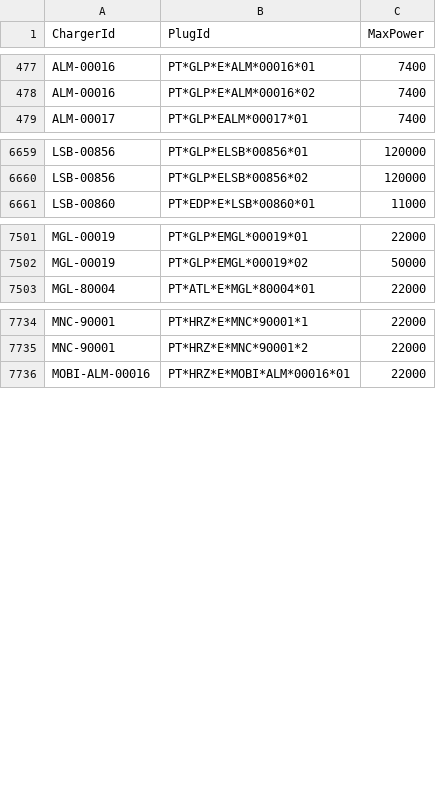
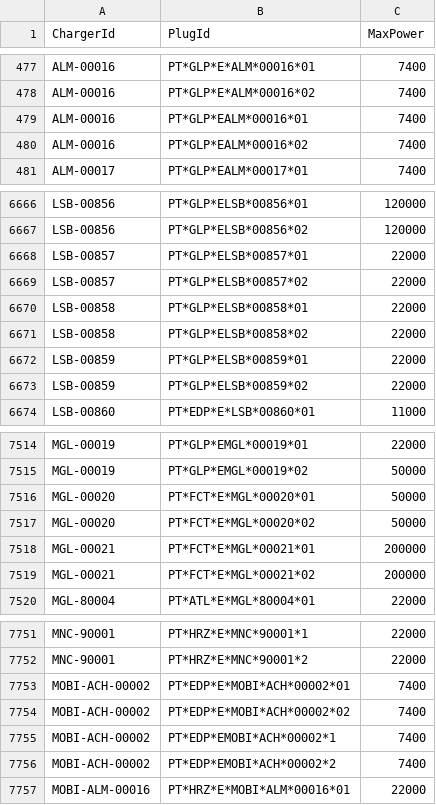
Before and after one commit to pmreis/emobility, a CSV file: data/outputs/PT_Plugs_NonChademo.csv, drawn as a sheet; only a part is shown, gaps mark what is left out; the diff covers the shown part only.

```diff
--- a/data/outputs/PT_Plugs_NonChademo.csv
+++ b/data/outputs/PT_Plugs_NonChademo.csv
@@ -478,2 +478,4 @@ ALM-00016,PT*GLP*E*ALM*00016*01,7400
 ALM-00016,PT*GLP*E*ALM*00016*02,7400
+ALM-00016,PT*GLP*EALM*00016*01,7400
+ALM-00016,PT*GLP*EALM*00016*02,7400
 ALM-00017,PT*GLP*EALM*00017*01,7400
@@ -6660,2 +6667,8 @@ LSB-00856,PT*GLP*ELSB*00856*01,120000
 LSB-00856,PT*GLP*ELSB*00856*02,120000
+LSB-00857,PT*GLP*ELSB*00857*01,22000
+LSB-00857,PT*GLP*ELSB*00857*02,22000
+LSB-00858,PT*GLP*ELSB*00858*01,22000
+LSB-00858,PT*GLP*ELSB*00858*02,22000
+LSB-00859,PT*GLP*ELSB*00859*01,22000
+LSB-00859,PT*GLP*ELSB*00859*02,22000
 LSB-00860,PT*EDP*E*LSB*00860*01,11000
@@ -7502,2 +7515,6 @@ MGL-00019,PT*GLP*EMGL*00019*01,22000
 MGL-00019,PT*GLP*EMGL*00019*02,50000
+MGL-00020,PT*FCT*E*MGL*00020*01,50000
+MGL-00020,PT*FCT*E*MGL*00020*02,50000
+MGL-00021,PT*FCT*E*MGL*00021*01,200000
+MGL-00021,PT*FCT*E*MGL*00021*02,200000
 MGL-80004,PT*ATL*E*MGL*80004*01,22000
@@ -7735,2 +7752,6 @@ MNC-90001,PT*HRZ*E*MNC*90001*1,22000
 MNC-90001,PT*HRZ*E*MNC*90001*2,22000
+MOBI-ACH-00002,PT*EDP*E*MOBI*ACH*00002*01,7400
+MOBI-ACH-00002,PT*EDP*E*MOBI*ACH*00002*02,7400
+MOBI-ACH-00002,PT*EDP*EMOBI*ACH*00002*1,7400
+MOBI-ACH-00002,PT*EDP*EMOBI*ACH*00002*2,7400
 MOBI-ALM-00016,PT*HRZ*E*MOBI*ALM*00016*01,22000
```
Also changed, not shown: 7 added rows elsewhere in this file, data/outputs/PT_Chargers.csv, data/outputs/PT_Chargers_New_Today.csv, 4 other files.
